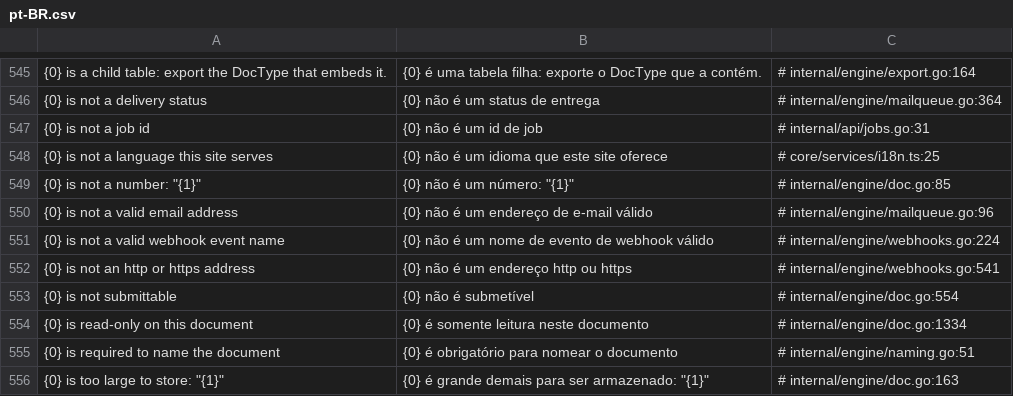
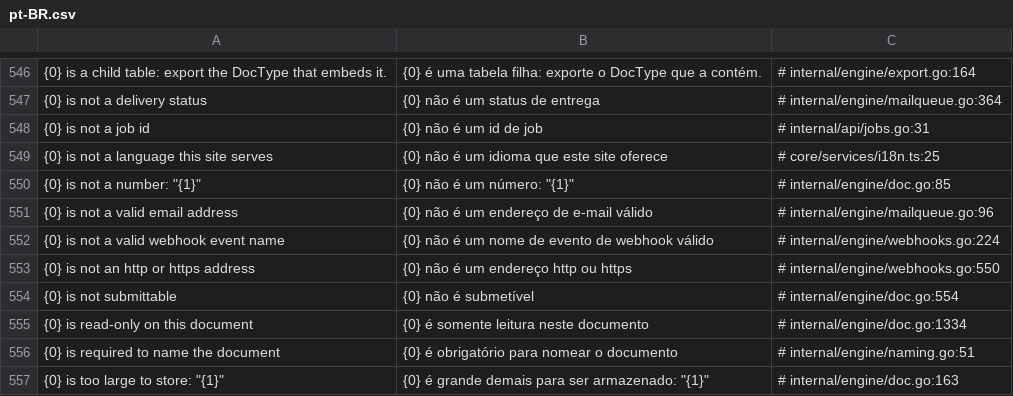
Before and after one commit to jrvidotti/ddcore, a CSV file: core/translations/pt-BR.csv, drawn as a sheet; only a part is shown, gaps mark what is left out; addresses are those after the commit; the diff covers the shown part only; the diff names each change by its address in the sheet, - before the commit and + after, or states it on an @@ line.

```diff
--- a/core/translations/pt-BR.csv
+++ b/core/translations/pt-BR.csv
-C553: # internal/engine/webhooks.go:541
+C553: # internal/engine/webhooks.go:550
```
Also changed, not shown: 1 added row and 11 edited cells elsewhere in this file, 3 other files.
